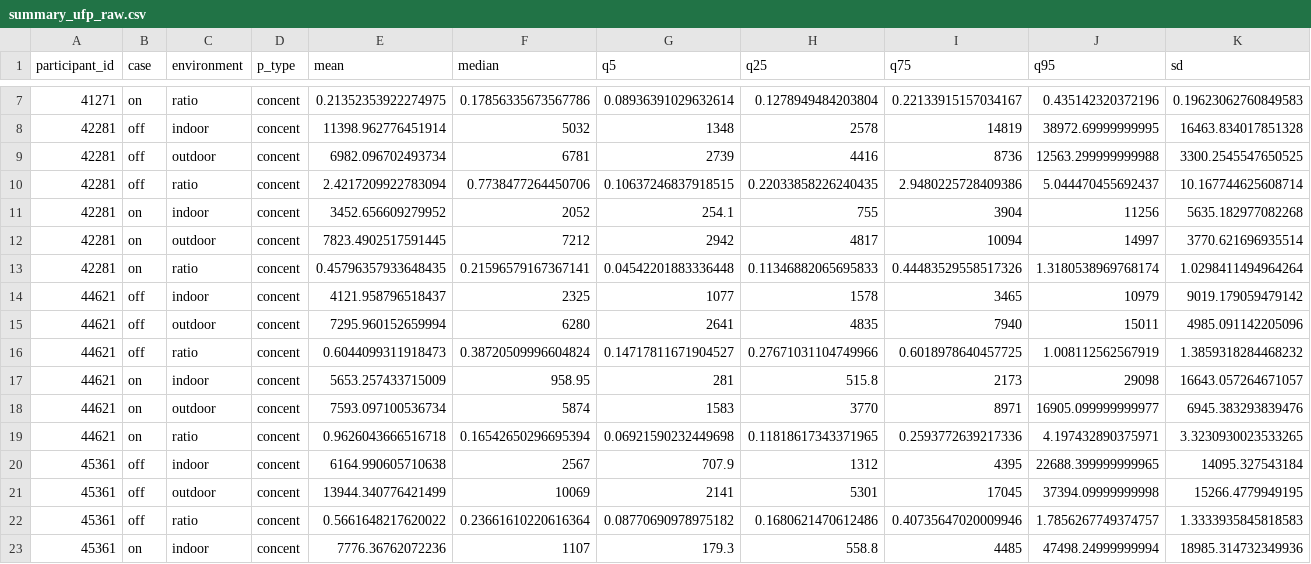
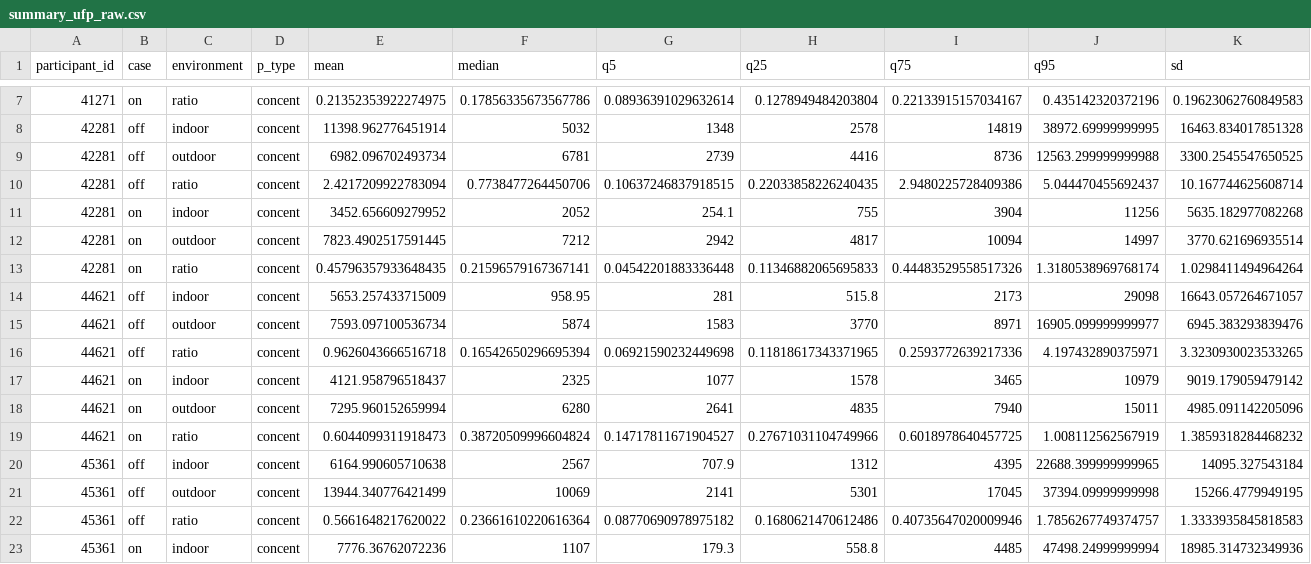
Before and after one commit to airpartners/HAFTRAP-summary, a CSV file: data_summarized/summary_ufp_raw.csv, drawn as a sheet; only a part is shown, gaps mark what is left out; the diff covers the shown part only.

```diff
--- a/data_summarized/summary_ufp_raw.csv
+++ b/data_summarized/summary_ufp_raw.csv
@@ -13,8 +13,8 @@ participant_id,case,environment,p_type,mean,median,q5,q25,q75,q95,sd
 42281,on,ratio,concent,0.45796357933648435,0.21596579167367141,0.04542201883336448,0.11346882065695833,0.44483529558517326,1.3180538969768174,1.0298411494964264
-44621,off,indoor,concent,4121.958796518437,2325,1077,1578,3465,10979,9019.179059479142
-44621,off,outdoor,concent,7295.960152659994,6280,2641,4835,7940,15011,4985.091142205096
-44621,off,ratio,concent,0.6044099311918473,0.38720509996604824,0.14717811671904527,0.27671031104749966,0.6018978640457725,1.008112562567919,1.3859318284468232
-44621,on,indoor,concent,5653.257433715009,958.95,281,515.8,2173,29098,16643.057264671057
-44621,on,outdoor,concent,7593.097100536734,5874,1583,3770,8971,16905.099999999977,6945.383293839476
-44621,on,ratio,concent,0.9626043666516718,0.16542650296695394,0.06921590232449698,0.11818617343371965,0.2593772639217336,4.197432890375971,3.3230930023533265
+44621,off,indoor,concent,5653.257433715009,958.95,281,515.8,2173,29098,16643.057264671057
+44621,off,outdoor,concent,7593.097100536734,5874,1583,3770,8971,16905.099999999977,6945.383293839476
+44621,off,ratio,concent,0.9626043666516718,0.16542650296695394,0.06921590232449698,0.11818617343371965,0.2593772639217336,4.197432890375971,3.3230930023533265
+44621,on,indoor,concent,4121.958796518437,2325,1077,1578,3465,10979,9019.179059479142
+44621,on,outdoor,concent,7295.960152659994,6280,2641,4835,7940,15011,4985.091142205096
+44621,on,ratio,concent,0.6044099311918473,0.38720509996604824,0.14717811671904527,0.27671031104749966,0.6018978640457725,1.008112562567919,1.3859318284468232
 45361,off,indoor,concent,6164.990605710638,2567,707.9,1312,4395,22688.399999999965,14095.327543184
```
Also changed, not shown: 42 edited cells elsewhere in this file, data_summarized/summary_pm_raw.csv, data_summarized/summary_pm_redu.csv, 1 other file.
